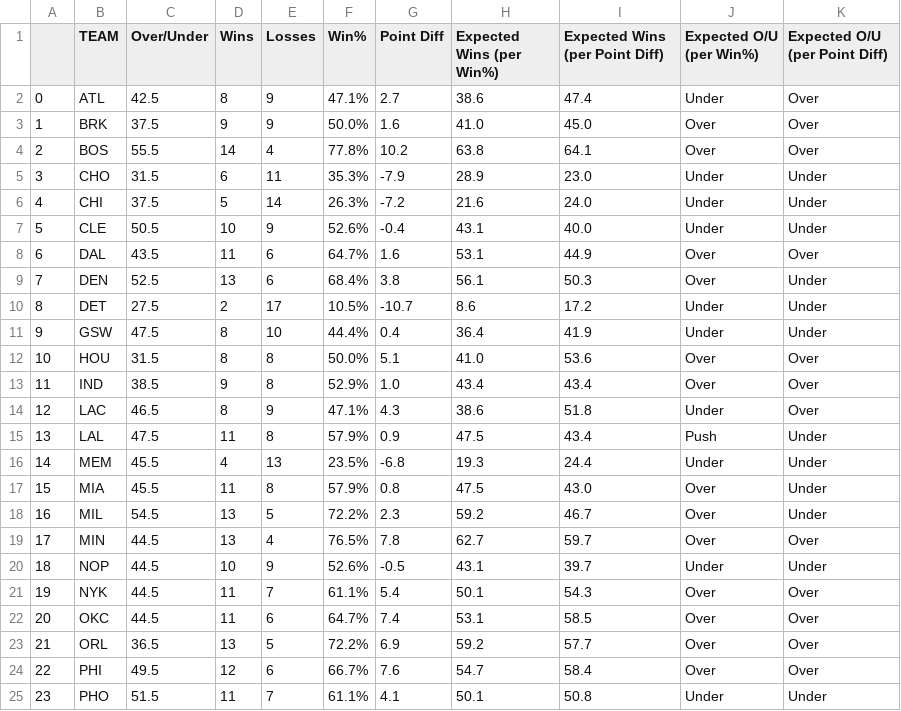
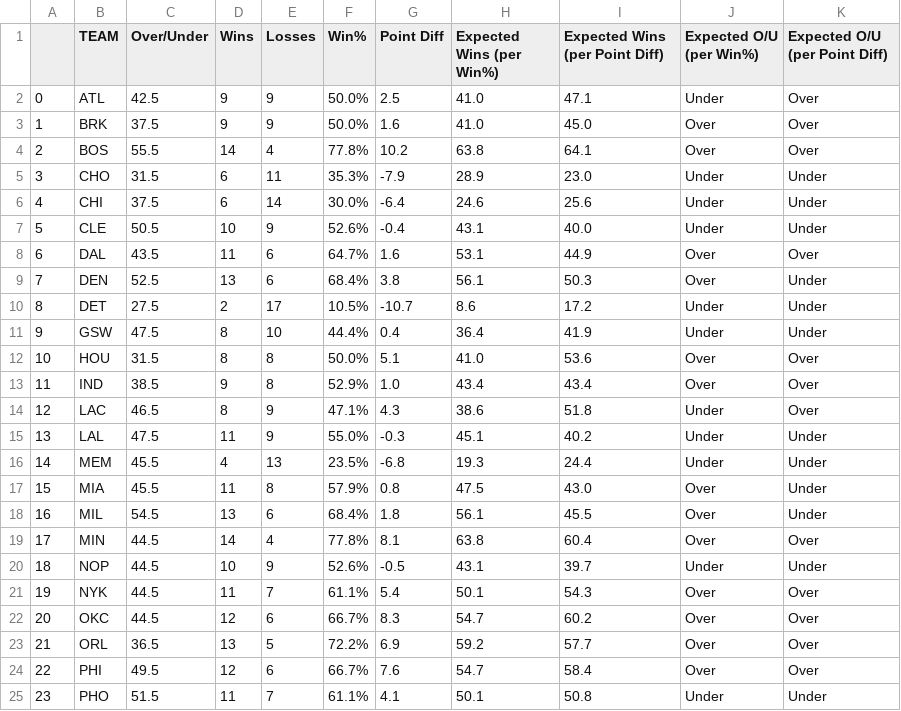
Before and after one commit to michaelmarzec/NBA-OU, a CSV file: utils/23_24_team_tracker_results.csv, drawn as a sheet; only a part is shown; the diff covers the shown part only.

```diff
--- a/utils/23_24_team_tracker_results.csv
+++ b/utils/23_24_team_tracker_results.csv
@@ -1,3 +1,3 @@
 ,TEAM,Over/Under,Wins,Losses,Win%,Point Diff,Expected Wins (per Win%),Expected Wins (per Point Diff),Expected O/U (per Win%),Expected O/U (per Point Diff)
-0,ATL,42.5,8,9,47.1%,2.7,38.6,47.4,Under,Over
+0,ATL,42.5,9,9,50.0%,2.5,41.0,47.1,Under,Over
 1,BRK,37.5,9,9,50.0%,1.6,41.0,45.0,Over,Over
@@ -5,3 +5,3 @@
 3,CHO,31.5,6,11,35.3%,-7.9,28.9,23.0,Under,Under
-4,CHI,37.5,5,14,26.3%,-7.2,21.6,24.0,Under,Under
+4,CHI,37.5,6,14,30.0%,-6.4,24.6,25.6,Under,Under
 5,CLE,50.5,10,9,52.6%,-0.4,43.1,40.0,Under,Under
@@ -14,10 +14,10 @@
 12,LAC,46.5,8,9,47.1%,4.3,38.6,51.8,Under,Over
-13,LAL,47.5,11,8,57.9%,0.9,47.5,43.4,Push,Under
+13,LAL,47.5,11,9,55.0%,-0.3,45.1,40.2,Under,Under
 14,MEM,45.5,4,13,23.5%,-6.8,19.3,24.4,Under,Under
 15,MIA,45.5,11,8,57.9%,0.8,47.5,43.0,Over,Under
-16,MIL,54.5,13,5,72.2%,2.3,59.2,46.7,Over,Under
-17,MIN,44.5,13,4,76.5%,7.8,62.7,59.7,Over,Over
+16,MIL,54.5,13,6,68.4%,1.8,56.1,45.5,Over,Under
+17,MIN,44.5,14,4,77.8%,8.1,63.8,60.4,Over,Over
 18,NOP,44.5,10,9,52.6%,-0.5,43.1,39.7,Under,Under
 19,NYK,44.5,11,7,61.1%,5.4,50.1,54.3,Over,Over
-20,OKC,44.5,11,6,64.7%,7.4,53.1,58.5,Over,Over
+20,OKC,44.5,12,6,66.7%,8.3,54.7,60.2,Over,Over
 21,ORL,36.5,13,5,72.2%,6.9,59.2,57.7,Over,Over
```
Also changed, not shown: 10 edited cells elsewhere in this file, 2 other files.
